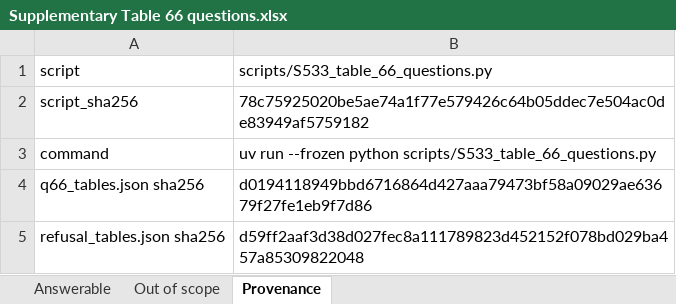
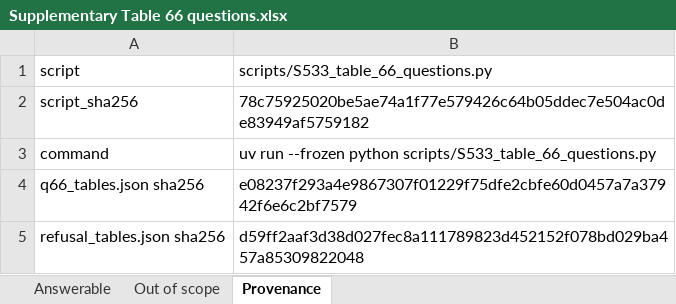
Before and after one commit to vbianchi/Mentori, an Excel workbook: analysis/findings/figures_provisional/supp_tables/Supplementary Table 66 questions.xlsx, sheet Provenance, drawn as a sheet; values as stored, in another font and other column widths than the file's, no borders; the diff names each change by its address in the sheet, - before the commit and + after, or states it on an @@ line.

```diff
--- a/analysis/findings/figures_provisional/supp_tables/Supplementary Table 66 questions.xlsx (sheet Provenance)
+++ b/analysis/findings/figures_provisional/supp_tables/Supplementary Table 66 questions.xlsx (sheet Provenance)
-B4: d0194118949bbd6716864d427aaa79473bf58a09029ae63679f27fe1eb9f7d86
+B4: e08237f293a4e9867307f01229f75dfe2cbfe60d0457a7a37942f6e6c2bf7579
```
Also changed, not shown: sheet Answerable, analysis/findings/figures_provisional/fig3_strategies/Source Data Fig. 3 (provisional, 14860 of 21402).xlsx, analysis/findings/figures_provisional/supp_data1_answer_key/Supplementary Data 1.xlsx, 53 other files.
